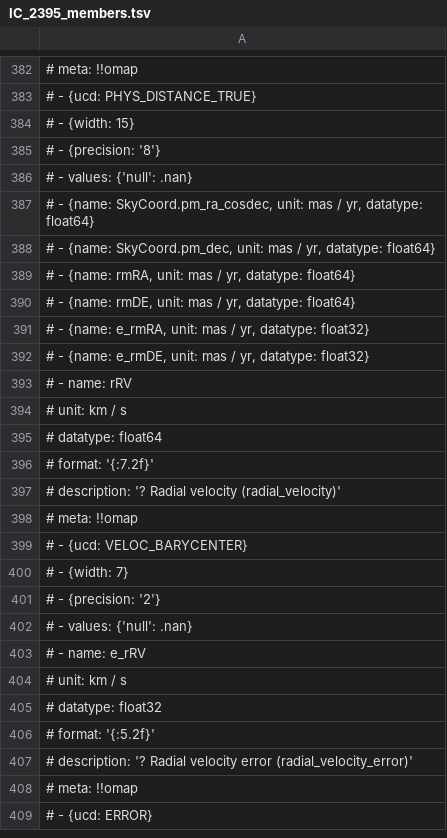
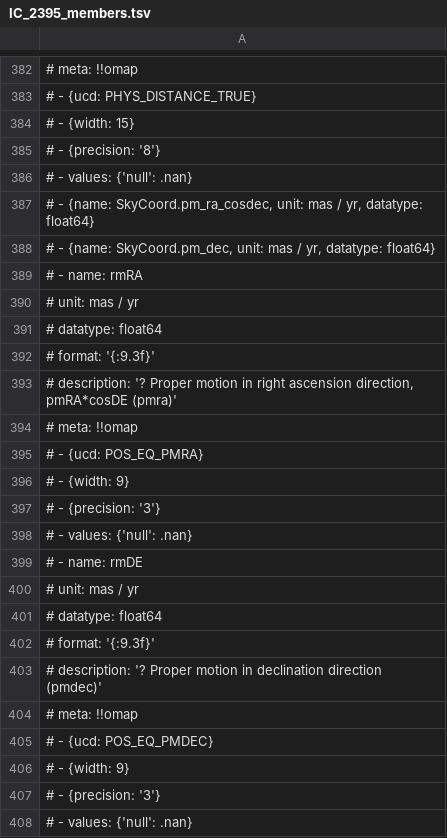
Before and after one commit to surodeep26/Runaway-Stars, a TSV file: Clusters/IC_2395/IC_2395_members.tsv, drawn as a sheet; only a part is shown, gaps mark what is left out; the shorter side is filled out with more unchanged rows; the diff covers the shown part only.

```diff
--- a/Clusters/IC_2395/IC_2395_members.tsv
+++ b/Clusters/IC_2395/IC_2395_members.tsv
@@ -388,5 +388,21 @@
 # - {name: SkyCoord.pm_dec, unit: mas / yr, datatype: float64}
-# - {name: rmRA, unit: mas / yr, datatype: float64}
-# - {name: rmDE, unit: mas / yr, datatype: float64}
-# - {name: e_rmRA, unit: mas / yr, datatype: float32}
-# - {name: e_rmDE, unit: mas / yr, datatype: float32}
+# - name: rmRA
+#   unit: mas / yr
+#   datatype: float64
+#   format: '{:9.3f}'
+#   description: '? Proper motion in right ascension direction, pmRA*cosDE (pmra)'
+#   meta: !!omap
+#   - {ucd: POS_EQ_PMRA}
+#   - {width: 9}
+#   - {precision: '3'}
+#   - values: {'null': .nan}
+# - name: rmDE
+#   unit: mas / yr
+#   datatype: float64
+#   format: '{:9.3f}'
+#   description: '? Proper motion in declination direction (pmdec)'
+#   meta: !!omap
+#   - {ucd: POS_EQ_PMDEC}
+#   - {width: 9}
+#   - {precision: '3'}
+#   - values: {'null': .nan}
```
Also changed, not shown: 20 added rows and 111 edited cells elsewhere in this file, 9 other files.
